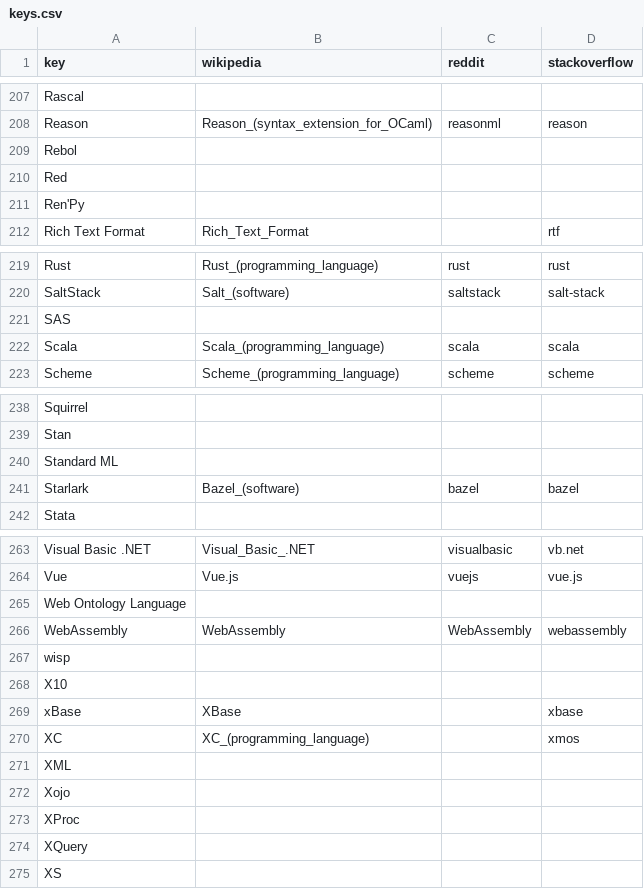
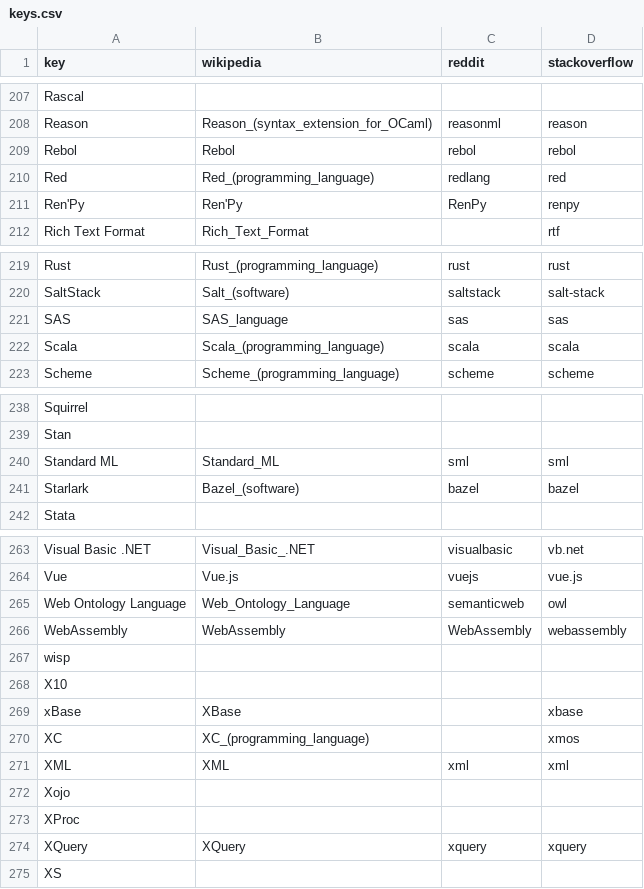
Before and after one commit to tjpalmer/languish, a CSV file: scripts/data/keys.csv, drawn as a sheet; only a part is shown, gaps mark what is left out; the diff covers the shown part only.

Commit message:
Tie more languages

```diff
--- a/scripts/data/keys.csv
+++ b/scripts/data/keys.csv
@@ -208,5 +208,5 @@
 "Reason","Reason_(syntax_extension_for_OCaml)","reasonml","reason"
-"Rebol",,,
-"Red",,,
-"Ren'Py",,,
+"Rebol","Rebol","rebol","rebol"
+"Red","Red_(programming_language)","redlang","red"
+"Ren'Py","Ren'Py","RenPy","renpy"
 "Rich Text Format","Rich_Text_Format","","rtf"
@@ -220,3 +220,3 @@
 "SaltStack","Salt_(software)","saltstack","salt-stack"
-"SAS",,,
+"SAS","SAS_language","sas","sas"
 "Scala","Scala_(programming_language)","scala","scala"
@@ -239,3 +239,3 @@
 "Stan",,,
-"Standard ML",,,
+"Standard ML","Standard_ML","sml","sml"
 "Starlark","Bazel_(software)","bazel","bazel"
@@ -264,3 +264,3 @@
 "Vue","Vue.js","vuejs","vue.js"
-"Web Ontology Language",,,
+"Web Ontology Language","Web_Ontology_Language","semanticweb","owl"
 "WebAssembly","WebAssembly","WebAssembly","webassembly"
@@ -270,6 +270,6 @@
 "XC","XC_(programming_language)","","xmos"
-"XML",,,
+"XML","XML","xml","xml"
 "Xojo",,,
 "XProc",,,
-"XQuery",,,
+"XQuery","XQuery","xquery","xquery"
 "XS",,,
```
Also changed, not shown: 2 edited cells elsewhere in this file, 1 other file.
